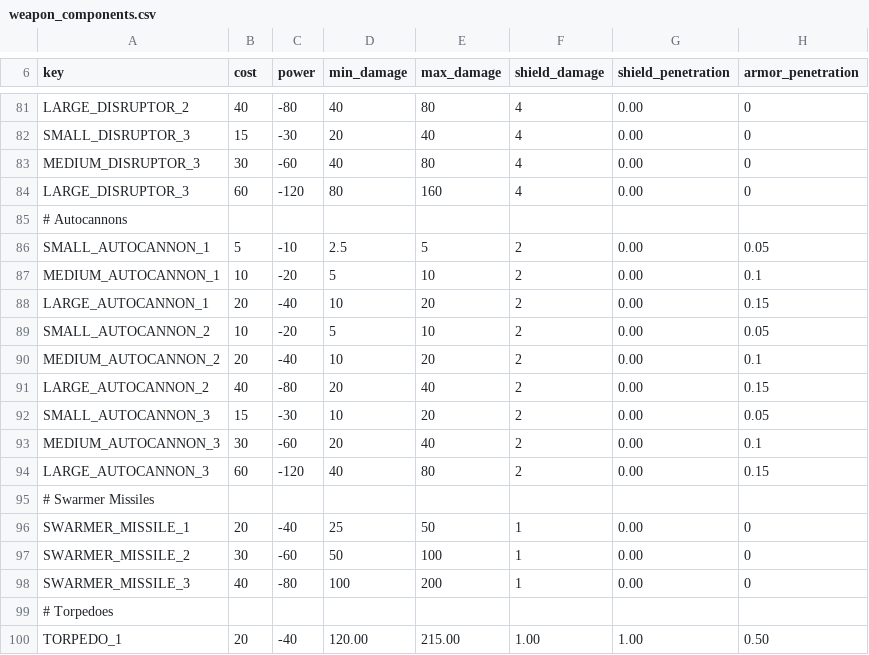
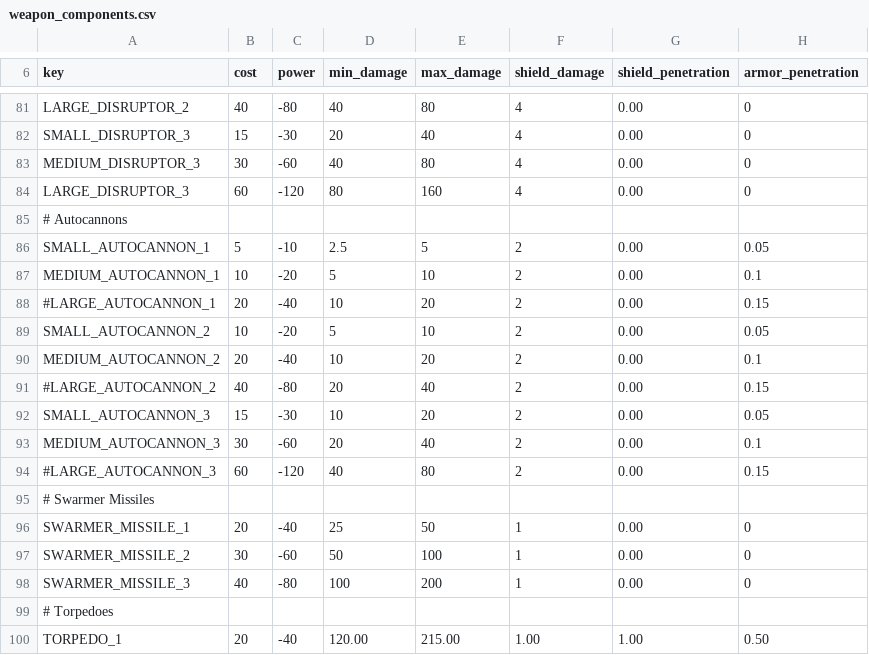
Before and after one commit to GatekeeperHaig/Stellaris-Modding-Den, a CSV file: combat-overhaul-beta/common/component_templates/weapon_components.csv, drawn as a sheet; only a part is shown, gaps mark what is left out; the diff covers the shown part only; the diff names each change by its address in the sheet, - before the commit and + after, or states it on an @@ line.

```diff
--- a/combat-overhaul-beta/common/component_templates/weapon_components.csv
+++ b/combat-overhaul-beta/common/component_templates/weapon_components.csv
-A88 (key): LARGE_AUTOCANNON_1
+A88 (key): #LARGE_AUTOCANNON_1
-A91 (key): LARGE_AUTOCANNON_2
+A91 (key): #LARGE_AUTOCANNON_2
-A94 (key): LARGE_AUTOCANNON_3
+A94 (key): #LARGE_AUTOCANNON_3
```
Also changed, not shown: 96 edited cells elsewhere in this file, 11 other files.
